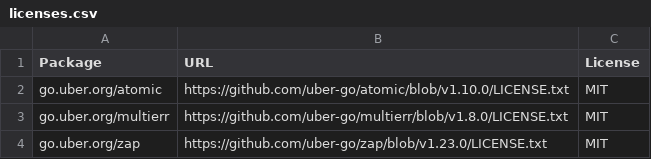
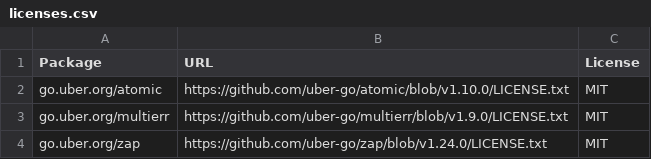
Before and after one commit to DevolvingSpud/go-template, a CSV file: licenses/licenses.csv, drawn as a sheet.

```diff
--- a/licenses/licenses.csv
+++ b/licenses/licenses.csv
@@ -2,3 +2,3 @@ Package,URL,License
 go.uber.org/atomic,https://github.com/uber-go/atomic/blob/v1.10.0/LICENSE.txt,MIT
-go.uber.org/multierr,https://github.com/uber-go/multierr/blob/v1.8.0/LICENSE.txt,MIT
-go.uber.org/zap,https://github.com/uber-go/zap/blob/v1.23.0/LICENSE.txt,MIT
+go.uber.org/multierr,https://github.com/uber-go/multierr/blob/v1.9.0/LICENSE.txt,MIT
+go.uber.org/zap,https://github.com/uber-go/zap/blob/v1.24.0/LICENSE.txt,MIT
```
Also changed, not shown: 1 other file.
